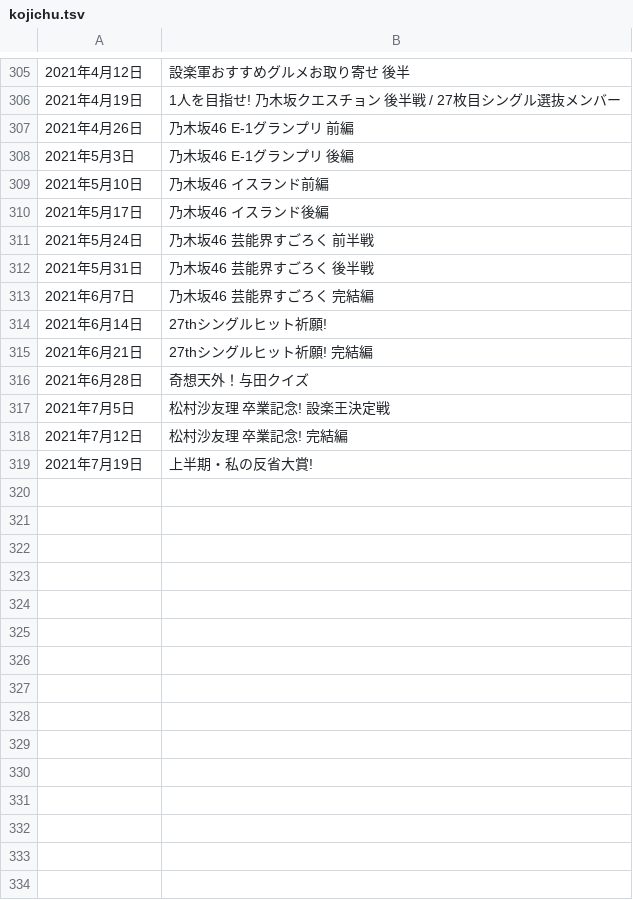
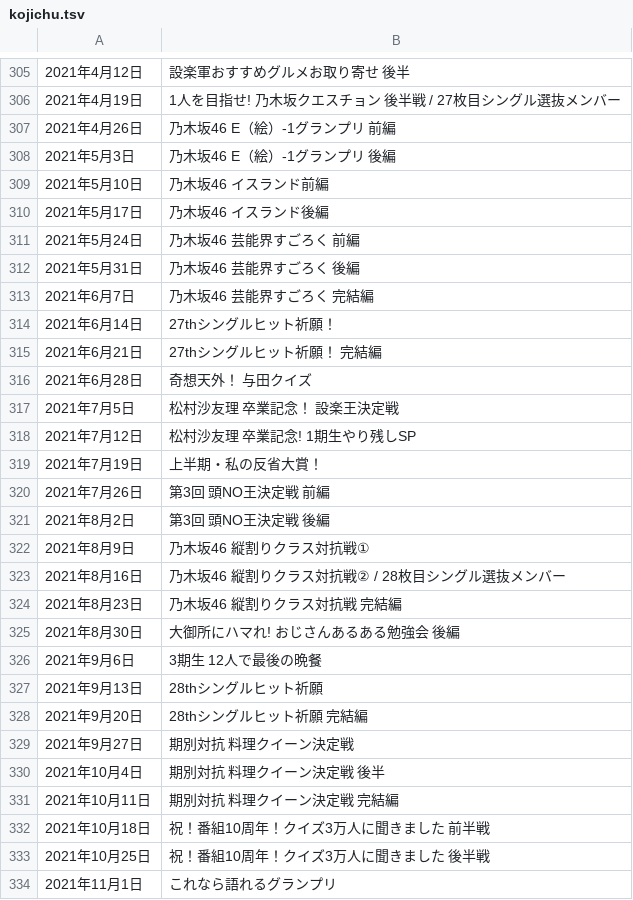
Before and after one commit to Kamekure-Maisuke/nogicomma, a TSV file: data/kojichu.tsv, drawn as a sheet; only a part is shown, gaps mark what is left out; the diff covers the shown part only.

Commit message:
updatekojichu.tsv

```diff
--- a/data/kojichu.tsv
+++ b/data/kojichu.tsv
@@ -306,14 +306,29 @@
 2021年4月19日	1人を目指せ! 乃木坂クエスチョン 後半戦 / 27枚目シングル選抜メンバー
-2021年4月26日	乃木坂46 E-1グランプリ 前編
-2021年5月3日	乃木坂46 E-1グランプリ 後編
+2021年4月26日	乃木坂46 E（絵）-1グランプリ 前編
+2021年5月3日	乃木坂46 E（絵）-1グランプリ 後編
 2021年5月10日	乃木坂46 イスランド前編
 2021年5月17日	乃木坂46 イスランド後編
-2021年5月24日	乃木坂46 芸能界すごろく 前半戦
-2021年5月31日	乃木坂46 芸能界すごろく 後半戦
+2021年5月24日	乃木坂46 芸能界すごろく 前編
+2021年5月31日	乃木坂46 芸能界すごろく 後編
 2021年6月7日	乃木坂46 芸能界すごろく 完結編
-2021年6月14日	27thシングルヒット祈願!
-2021年6月21日	27thシングルヒット祈願! 完結編
-2021年6月28日	奇想天外！与田クイズ
-2021年7月5日	松村沙友理 卒業記念! 設楽王決定戦
-2021年7月12日	松村沙友理 卒業記念! 完結編
-2021年7月19日	上半期・私の反省大賞!
+2021年6月14日	27thシングルヒット祈願！
+2021年6月21日	27thシングルヒット祈願！ 完結編
+2021年6月28日	奇想天外！ 与田クイズ
+2021年7月5日	松村沙友理 卒業記念！ 設楽王決定戦
+2021年7月12日	松村沙友理 卒業記念! 1期生やり残しSP
+2021年7月19日	上半期・私の反省大賞！
+2021年7月26日	第3回 頭NO王決定戦 前編
+2021年8月2日	第3回 頭NO王決定戦 後編
+2021年8月9日	乃木坂46 縦割りクラス対抗戦①
+2021年8月16日	乃木坂46 縦割りクラス対抗戦② / 28枚目シングル選抜メンバー
+2021年8月23日	乃木坂46 縦割りクラス対抗戦 完結編
+2021年8月30日	大御所にハマれ! おじさんあるある勉強会 後編
+2021年9月6日	3期生 12人で最後の晩餐
+2021年9月13日	28thシングルヒット祈願
+2021年9月20日	28thシングルヒット祈願 完結編
+2021年9月27日	期別対抗 料理クイーン決定戦
+2021年10月4日	期別対抗 料理クイーン決定戦 後半
+2021年10月11日	期別対抗 料理クイーン決定戦 完結編
+2021年10月18日	祝！番組10周年！クイズ3万人に聞きました 前半戦
+2021年10月25日	祝！番組10周年！クイズ3万人に聞きました 後半戦
+2021年11月1日	これなら語れるグランプリ
```
Also changed, not shown: 25 edited cells elsewhere in this file.
